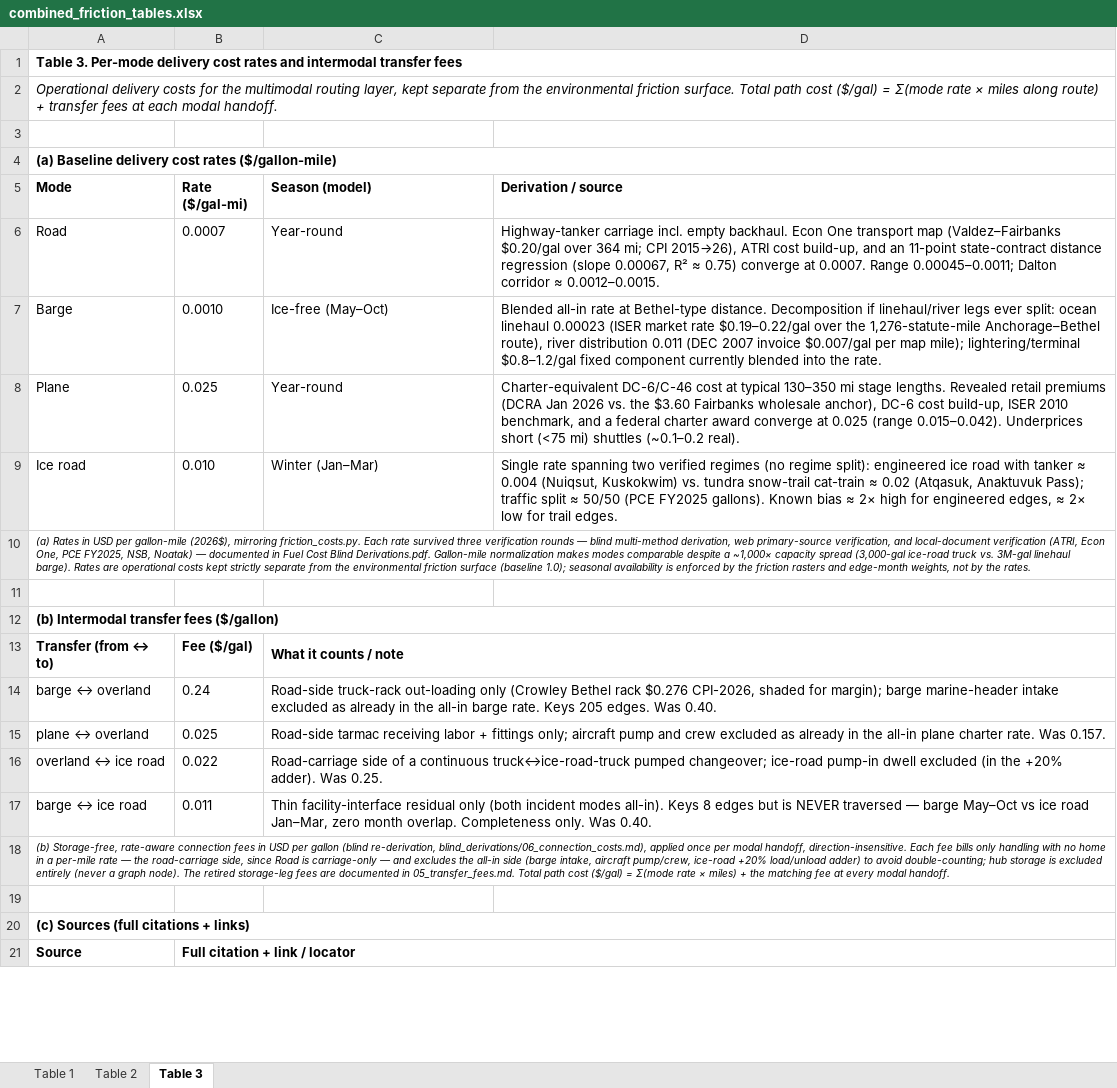
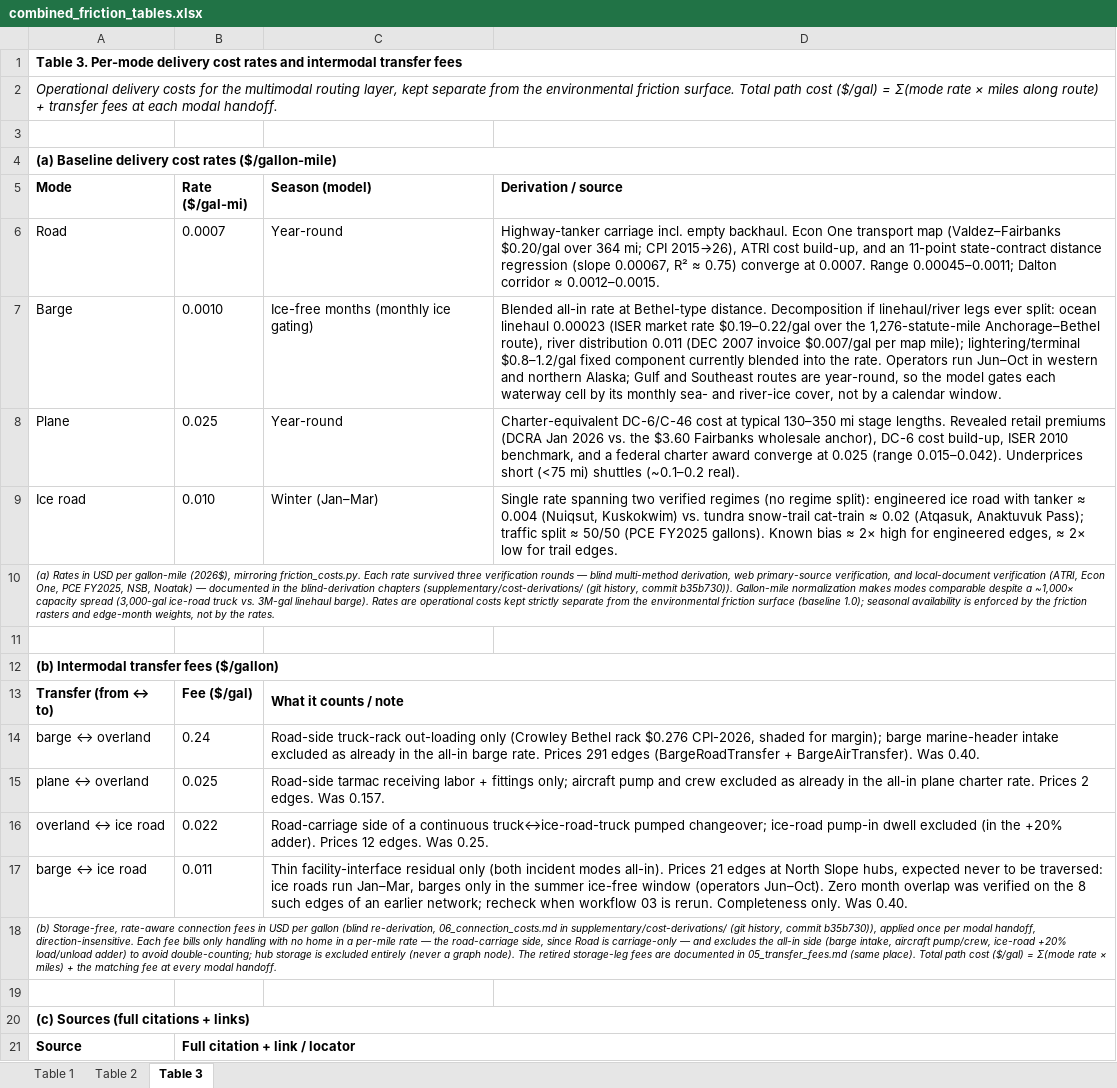
Before and after one commit to jccheesman/alaska-fuel-spatial-network, an Excel workbook: outputs/tables/combined_friction_tables.xlsx, sheet Table 3, drawn as a sheet; only a part is shown; values as stored, in another font and other column widths than the file's, no borders; the diff covers the shown part only; the diff names each change by its address in the sheet, - before the commit and + after, or states it on an @@ line.

```diff
--- a/outputs/tables/combined_friction_tables.xlsx (sheet Table 3)
+++ b/outputs/tables/combined_friction_tables.xlsx (sheet Table 3)
-C7 (Season (model)): Ice-free (May–Oct)
+C7 (Season (model)): Ice-free months (monthly ice gating)
-D7 (Derivation / source): …the rate.
+D7 (Derivation / source): …the rate. Operators run Jun–Oct in western and northern Alaska; Gulf and Southeast routes are year-round, so the model gates each waterway cell by its monthly sea- and river-ice cover, not by a calendar window.
-A10 (Mode): …documented in Fuel Cost Blind Derivations.pdf. Gallon-mile normalization…
+A10 (Mode): …documented in the blind-derivation chapters (supplementary/cost-derivations/ (git history, commit b35b730)). Gallon-mile normalization…
-C14 (Season (model)): …barge rate. Keys 205 edges. Was 0.40.
+C14 (Season (model)): …barge rate. Prices 291 edges (BargeRoadTransfer + BargeAirTransfer). Was 0.40.
-C15 (Season (model)): …charter rate. Was 0.157.
+C15 (Season (model)): …charter rate. Prices 2 edges. Was 0.157.
-C16 (Season (model)): …+20% adder). Was 0.25.
+C16 (Season (model)): …+20% adder). Prices 12 edges. Was 0.25.
-C17 (Season (model)): …modes all-in). Keys 8 edges but is NEVER traversed — barge May–Oct vs ice road Jan–Mar, zero month overlap. Completeness only.…
+C17 (Season (model)): …modes all-in). Prices 21 edges at North Slope hubs, expected never to be traversed: ice roads run Jan–Mar, barges only in the summer ice-free window (operators Jun–Oct). Zero month overlap was verified on the 8 such edges of an earlier network; recheck when workflow 03 is rerun. Completeness only.…
-A18 (Mode): …(blind re-derivation, blind_derivations/06_connection_costs.md), applied once per modal handoff, direction-insensitive. Each fee bills only handling with no home in a per-mile rate — the road-carriage side, since Road is carriage-only — and excludes the all-in side (barge intake, aircraft pump/crew, ice-road +20% load/unload adder) to avoid double-counting; hub storage is excluded entirely (never a graph node). The retired storage-leg fees are documented in 05_transfer_fees.md. Total path…
+A18 (Mode): …(blind re-derivation, 06_connection_costs.md in supplementary/cost-derivations/ (git history, commit b35b730)), applied once per modal handoff, direction-insensitive. Each fee bills only handling with no home in a per-mile rate — the road-carriage side, since Road is carriage-only — and excludes the all-in side (barge intake, aircraft pump/crew, ice-road +20% load/unload adder) to avoid double-counting; hub storage is excluded entirely (never a graph node). The retired storage-leg fees are documented in 05_transfer_fees.md (same place). Total path…
```
Also changed, not shown: 8 edited cells elsewhere in this sheet, 2 other files.
